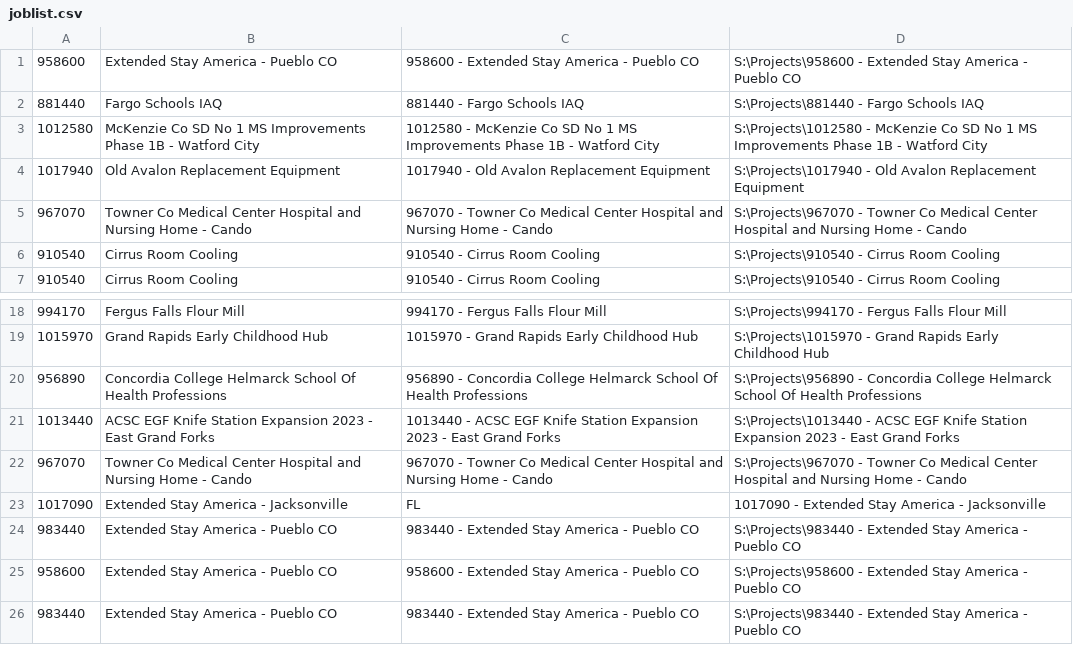
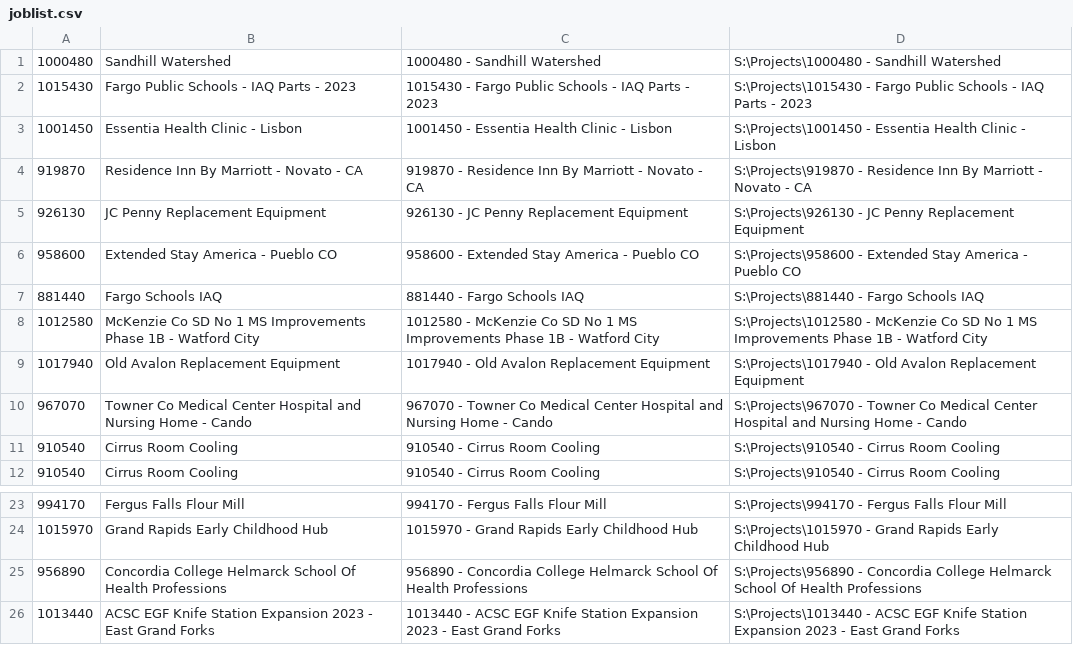
Before and after one commit to jacobe603/AHK, a CSV file: Project Search/Scripts/joblist.csv, drawn as a sheet; only a part is shown, gaps mark what is left out.

```diff
--- a/Project Search/Scripts/joblist.csv
+++ b/Project Search/Scripts/joblist.csv
@@ -1 +1,6 @@
+1000480, Sandhill Watershed,1000480 - Sandhill Watershed,S:\Projects\1000480 - Sandhill Watershed
+1015430, Fargo Public Schools - IAQ Parts - 2023,1015430 - Fargo Public Schools - IAQ Parts - 2023,S:\Projects\1015430 - Fargo Public Schools - IAQ Parts - 2023
+1001450, Essentia Health Clinic - Lisbon,1001450 - Essentia Health Clinic - Lisbon,S:\Projects\1001450 - Essentia Health Clinic - Lisbon
+919870,Residence Inn By Marriott - Novato - CA,919870 - Residence Inn By Marriott - Novato - CA,S:\Projects\919870 - Residence Inn By Marriott - Novato - CA
+926130,JC Penny Replacement Equipment,926130 - JC Penny Replacement Equipment,S:\Projects\926130 - JC Penny Replacement Equipment
 958600,Extended Stay America - Pueblo CO,958600 - Extended Stay America - Pueblo CO,S:\Projects\958600 - Extended Stay America - Pueblo CO
@@ -21,6 +26 @@
 1013440, ACSC EGF Knife Station Expansion 2023 - East Grand Forks,1013440 - ACSC EGF Knife Station Expansion 2023 - East Grand Forks,S:\Projects\1013440 - ACSC EGF Knife Station Expansion 2023 - East Grand Forks
-967070,Towner Co Medical Center Hospital and Nursing Home - Cando,967070 - Towner Co Medical Center Hospital and Nursing Home - Cando,S:\Projects\967070 - Towner Co Medical Center Hospital and Nursing Home - Cando
-1017090, Extended Stay America - Jacksonville, FL,1017090 - Extended Stay America - Jacksonville
-983440,Extended Stay America - Pueblo CO,983440 - Extended Stay America - Pueblo CO,S:\Projects\983440 - Extended Stay America - Pueblo CO
-958600,Extended Stay America - Pueblo CO,958600 - Extended Stay America - Pueblo CO,S:\Projects\958600 - Extended Stay America - Pueblo CO
-983440,Extended Stay America - Pueblo CO,983440 - Extended Stay America - Pueblo CO,S:\Projects\983440 - Extended Stay America - Pueblo CO
```
Also changed, not shown: 9 other files.
